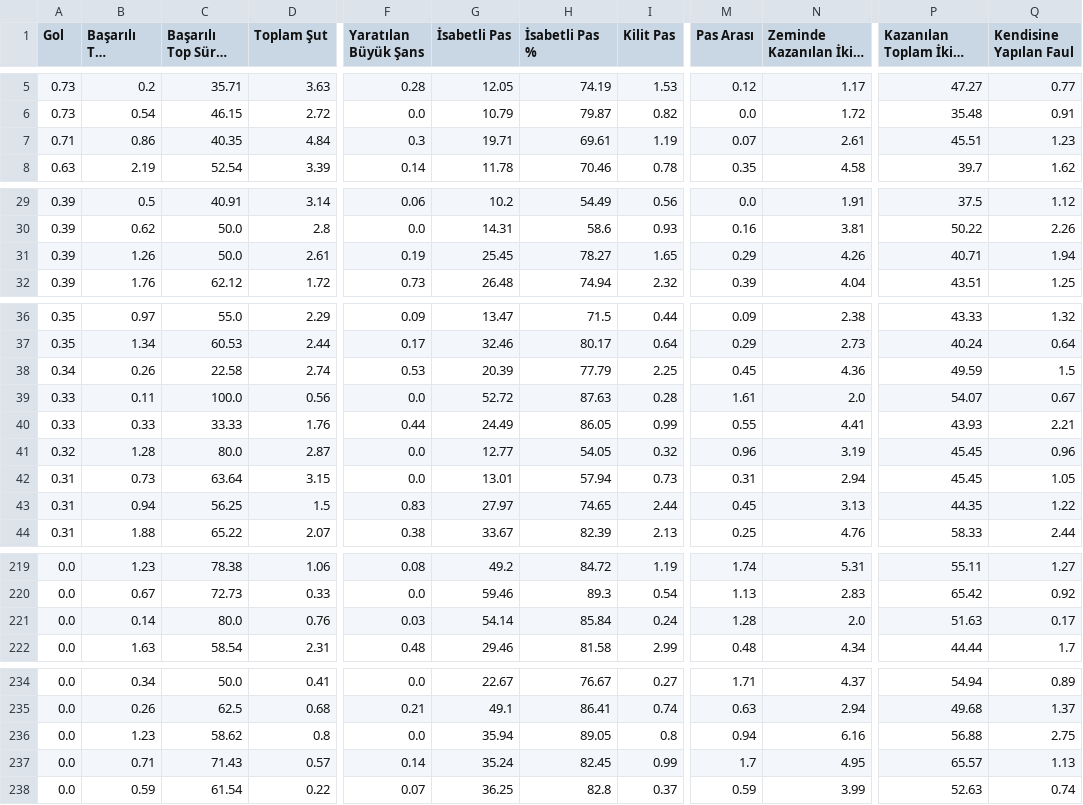
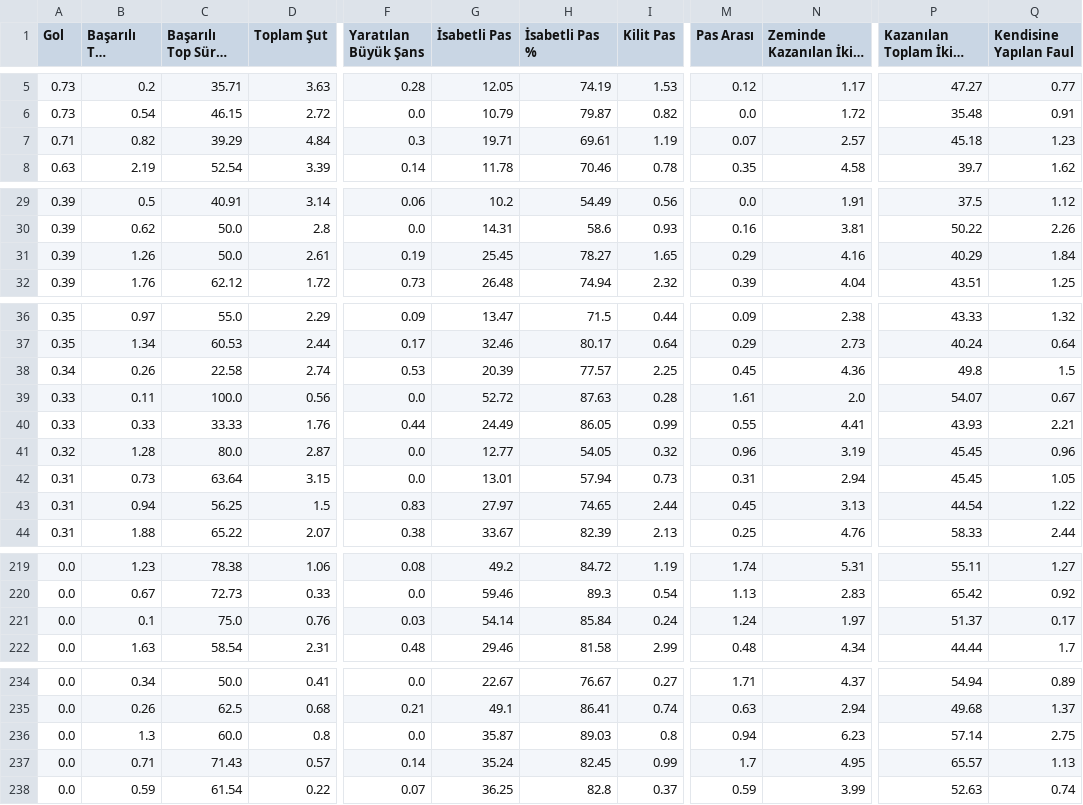
Before and after one commit to scatterradarcsv/csv_scatter_radar_15matches_per90_noPos, a CSV file: midfielders.csv, drawn as a sheet; only a part is shown, gaps mark what is left out; long unchanged cells end in …; the diff covers the shown part only; the diff names each change by its address in the sheet, - before the commit and + after, or states it on an @@ line.

Commit message:
Updated midfielders.csv

```diff
--- a/midfielders.csv
+++ b/midfielders.csv
-B7 (Başarılı Top Sürme): 0.86
+B7 (Başarılı Top Sürme): 0.82
-C7 (Başarılı Top Sürme %): 40.35
+C7 (Başarılı Top Sürme %): 39.29
-N7 (Zeminde Kazanılan İkili Mücadele): 2.61
+N7 (Zeminde Kazanılan İkili Mücadele): 2.57
-P7: 45.51
+P7: 45.18
-N31 (Zeminde Kazanılan İkili Mücadele): 4.26
+N31 (Zeminde Kazanılan İkili Mücadele): 4.16
-P31: 40.71
+P31: 40.29
-Q31 (Kendisine Yapılan Faul): 1.94
+Q31 (Kendisine Yapılan Faul): 1.84
-H38 (İsabetli Pas %): 77.79
+H38 (İsabetli Pas %): 77.57
-P38: 49.59
+P38: 49.8
-P43: 44.35
+P43: 44.54
-B221 (Başarılı Top Sürme): 0.14
+B221 (Başarılı Top Sürme): 0.1
-C221 (Başarılı Top Sürme %): 80.0
+C221 (Başarılı Top Sürme %): 75.0
-M221 (Pas Arası): 1.28
+M221 (Pas Arası): 1.24
-N221 (Zeminde Kazanılan İkili Mücadele): 2.0
+N221 (Zeminde Kazanılan İkili Mücadele): 1.97
-P221: 51.63
+P221: 51.37
-B236 (Başarılı Top Sürme): 1.23
+B236 (Başarılı Top Sürme): 1.3
-C236 (Başarılı Top Sürme %): 58.62
+C236 (Başarılı Top Sürme %): 60.0
-G236 (İsabetli Pas): 35.94
+G236 (İsabetli Pas): 35.87
-H236 (İsabetli Pas %): 89.05
+H236 (İsabetli Pas %): 89.03
-N236 (Zeminde Kazanılan İkili Mücadele): 6.16
+N236 (Zeminde Kazanılan İkili Mücadele): 6.23
-P236: 56.88
+P236: 57.14
```
Also changed, not shown: 11 edited cells elsewhere in this file.
